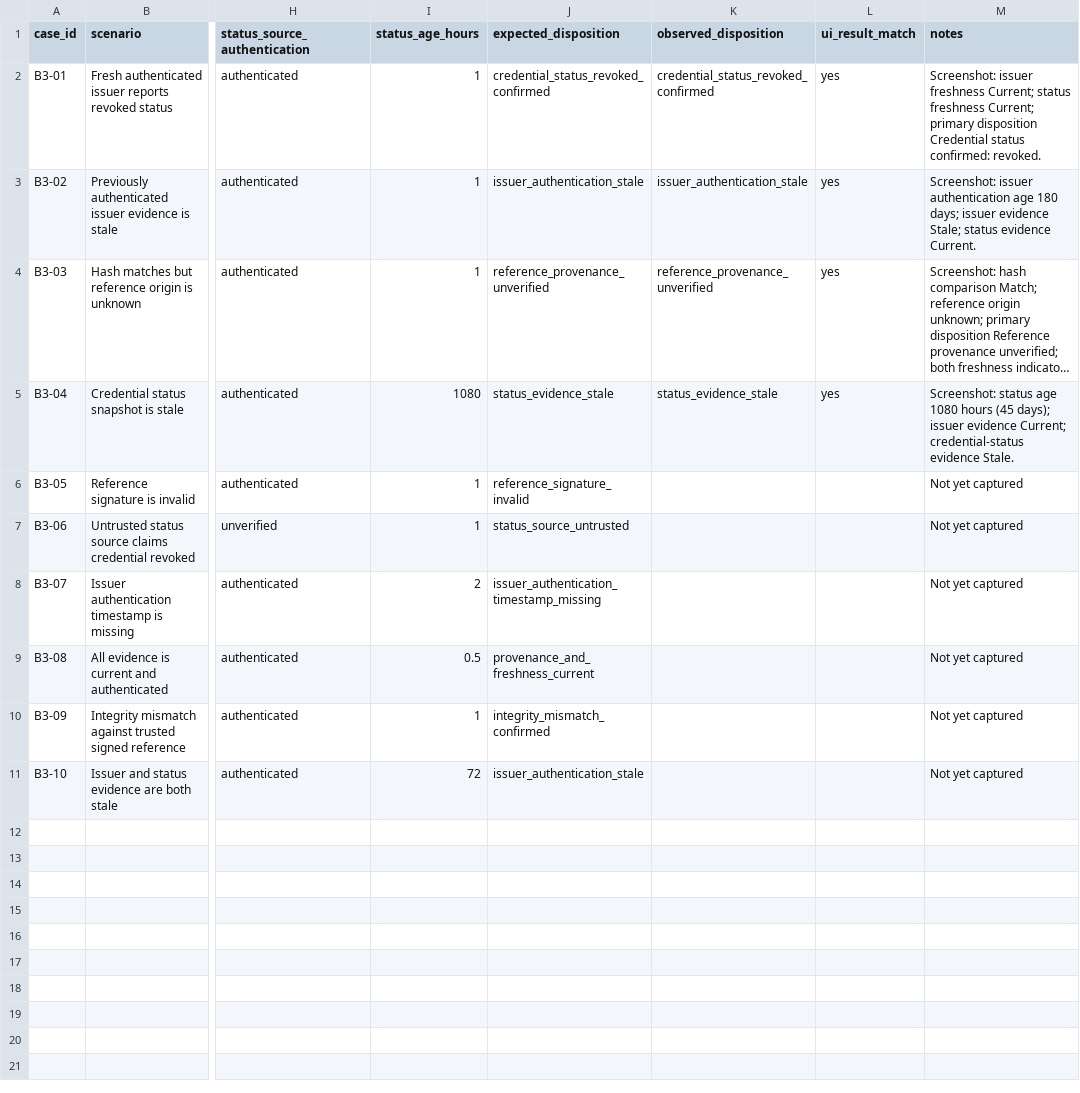
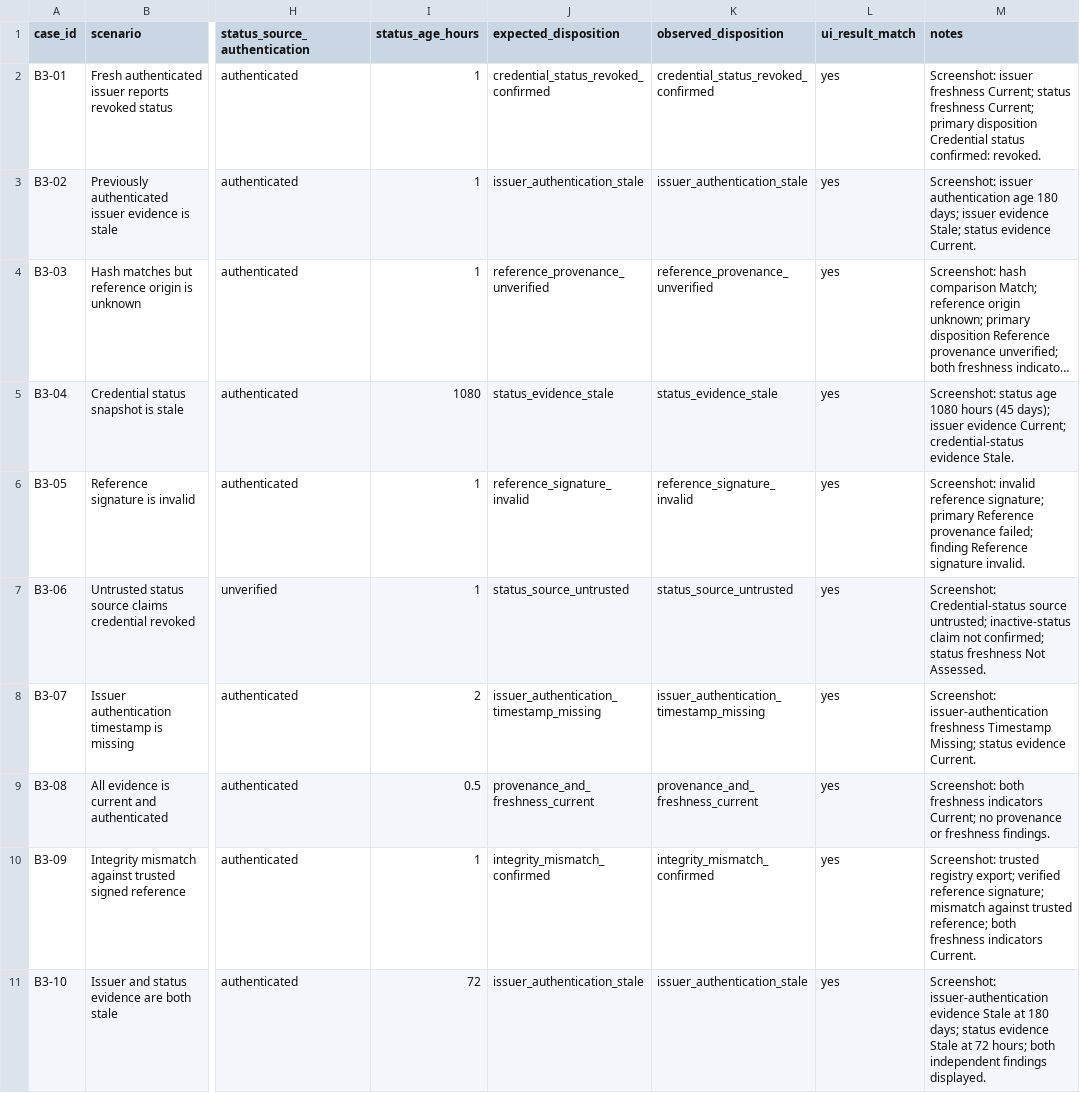
Before and after one commit to i0ankurmehta/CertiChain-Blockchain-Project, a CSV file: research/EACT_B3_results_template.csv, drawn as a sheet; only a part is shown, gaps mark what is left out; long unchanged cells end in …; the diff names each change by its address in the sheet, - before the commit and + after, or states it on an @@ line.

Commit message:
Complete the EACT-B3 ten-case observed results matrix

```diff
--- a/research/EACT_B3_results_template.csv
+++ b/research/EACT_B3_results_template.csv
-K6 (observed_disposition): (empty)
+K6 (observed_disposition): reference_signature_invalid
-L6:L11 (ui_result_match): (empty)
+L6:L11 (ui_result_match): yes
-M6 (notes): Not yet captured
+M6 (notes): Screenshot: invalid reference signature; primary Reference provenance failed; finding Reference signature invalid.
-K7 (observed_disposition): (empty)
+K7 (observed_disposition): status_source_untrusted
-M7 (notes): Not yet captured
+M7 (notes): Screenshot: Credential-status source untrusted; inactive-status claim not confirmed; status freshness Not Assessed.
-K8 (observed_disposition): (empty)
+K8 (observed_disposition): issuer_authentication_timestamp_missing
-M8 (notes): Not yet captured
+M8 (notes): Screenshot: issuer-authentication freshness Timestamp Missing; status evidence Current.
-K9 (observed_disposition): (empty)
+K9 (observed_disposition): provenance_and_freshness_current
-M9 (notes): Not yet captured
+M9 (notes): Screenshot: both freshness indicators Current; no provenance or freshness findings.
-K10 (observed_disposition): (empty)
+K10 (observed_disposition): integrity_mismatch_confirmed
-M10 (notes): Not yet captured
+M10 (notes): Screenshot: trusted registry export; verified reference signature; mismatch against trusted reference; both freshness indicators Current.
-K11 (observed_disposition): (empty)
+K11 (observed_disposition): issuer_authentication_stale
-M11 (notes): Not yet captured
+M11 (notes): Screenshot: issuer-authentication evidence Stale at 180 days; status evidence Stale at 72 hours; both independent findings displayed.
```
